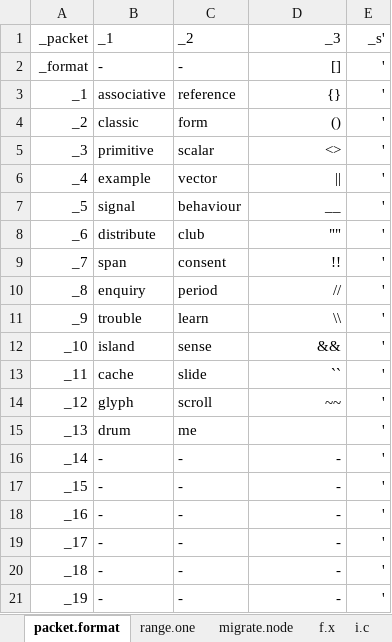
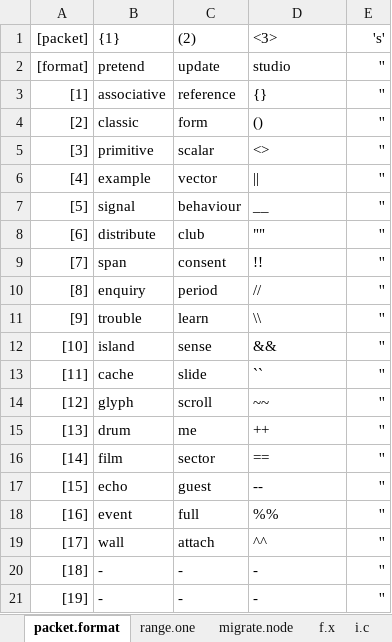
Before and after one commit to openroot/iceKnives32, an Excel workbook: archive/iceKnives32/iceKnives32.xlsx, sheet packet.format, drawn as a sheet; only a part is shown; values as stored, in another font and other column widths than the file's, no borders; charts and pictures not drawn; removed rows and columns are numbered as before the commit, all else as after; the diff covers the shown part only; the diff names each change by its address in the sheet, - before the commit and + after, or states it on an @@ line.

```diff
--- a/archive/iceKnives32/iceKnives32.xlsx (sheet packet.format)
+++ b/archive/iceKnives32/iceKnives32.xlsx (sheet packet.format)
-row 1: _packet | _1 | _2 | _3 | _s'
-row 2: _format | - | - | [] | '
+row 1: [packet] | {1} | (2) | <3> | 's'
+row 2: [format] | pretend | update | studio | ''
-A3: _1
+A3: [1]
-D3:D14 alignment: right
+D3:D14 alignment: left
-E3:E15: '
+E3:E15: ''
-A4: _2
+A4: [2]
-A5: _3
+A5: [3]
-A6: _4
+A6: [4]
-A7: _5
+A7: [5]
-A8: _6
+A8: [6]
-A9: _7
+A9: [7]
-A10: _8
+A10: [8]
-A11: _9
+A11: [9]
-A12: _10
+A12: [10]
-A13: _11
+A13: [11]
-A14: _12
+A14: [12]
-A15: _13
+A15: [13]
-D15: (empty)
+D15: ++
-row 16: _14 | - | - | - | '
-row 17: _15 | - | - | - | '
-row 18: _16 | - | - | - | '
-row 19: _17 | - | - | - | '
+row 16: [14] | film | sector | == | ''
+row 17: [15] | echo | guest | -- | ''
+row 18: [16] | event | full | %% | ''
+row 19: [17] | wall | attach | ^^ | ''
-A20: _18
+A20: [18]
-D20:D21 alignment: right
+D20:D21 alignment: left
-E20:E21: '
+E20:E21: ''
-A21: _19
+A21: [19]
```
Also changed, not shown: 8 added rows, 1 removed row, 25 edited cells and cell formats elsewhere in this sheet, sheet migrate.node, sheet range.one, 1 other file.
